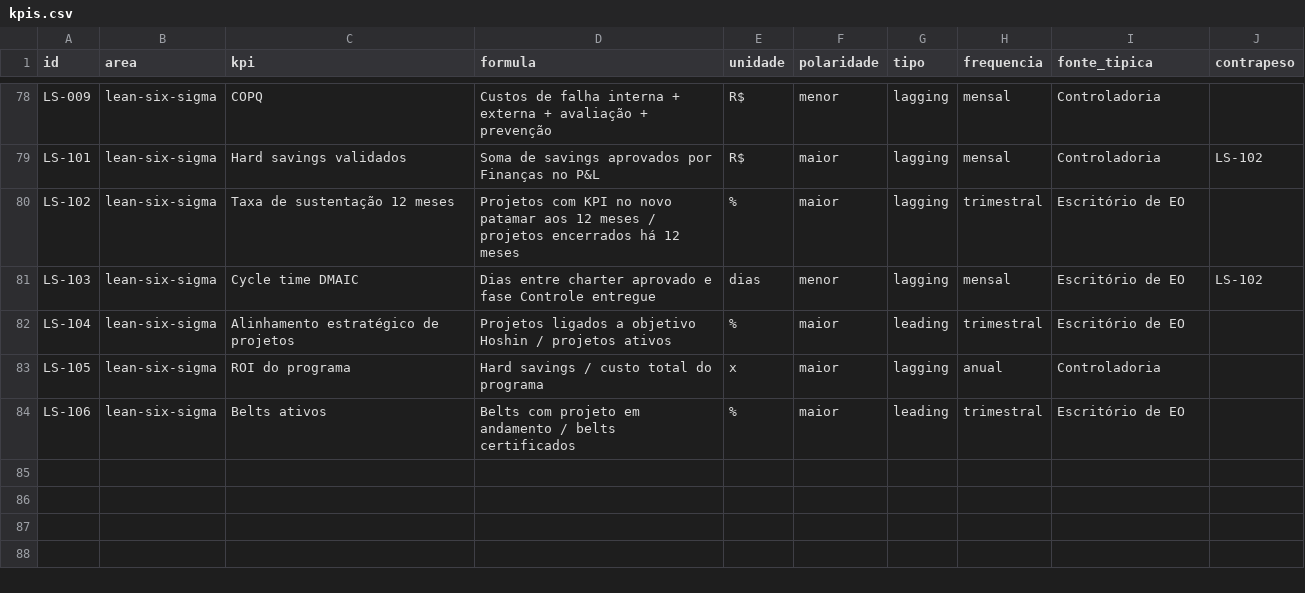
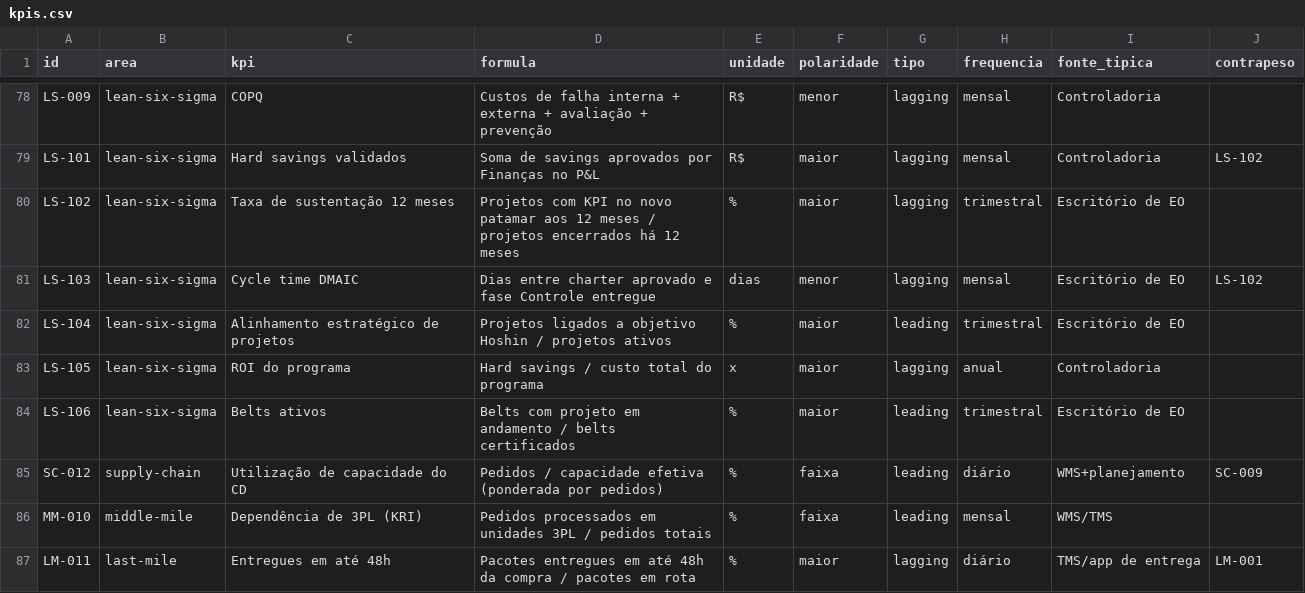
Before and after one commit to fabiojmjr-oss/KPIs-OKRs-SLAs, a CSV file: catalogo/kpis.csv, drawn as a sheet; only a part is shown, gaps mark what is left out.

```diff
--- a/catalogo/kpis.csv
+++ b/catalogo/kpis.csv
@@ -84 +84,4 @@ LS-105;lean-six-sigma;ROI do programa;Hard savings / custo total do programa;x;m
 LS-106;lean-six-sigma;Belts ativos;Belts com projeto em andamento / belts certificados;%;maior;leading;trimestral;Escritório de EO;
+SC-012;supply-chain;Utilização de capacidade do CD;Pedidos / capacidade efetiva (ponderada por pedidos);%;faixa;leading;diário;WMS+planejamento;SC-009
+MM-010;middle-mile;Dependência de 3PL (KRI);Pedidos processados em unidades 3PL / pedidos totais;%;faixa;leading;mensal;WMS/TMS;
+LM-011;last-mile;Entregues em até 48h;Pacotes entregues em até 48h da compra / pacotes em rota;%;maior;lagging;diário;TMS/app de entrega;LM-001
```
Also changed, not shown: 35 other files.
